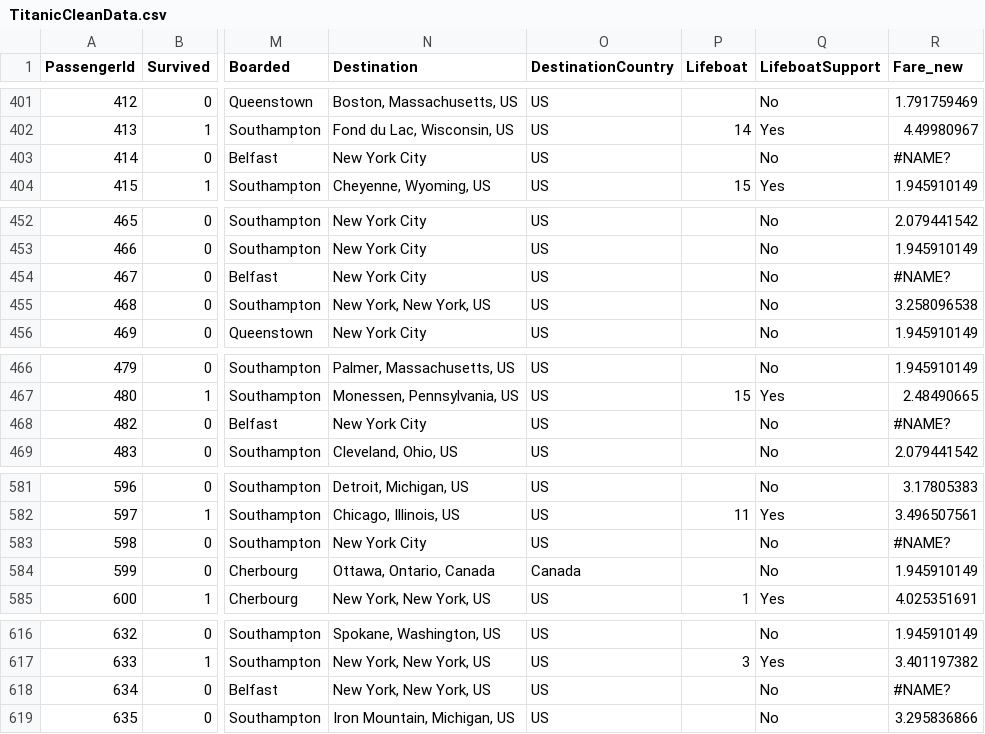
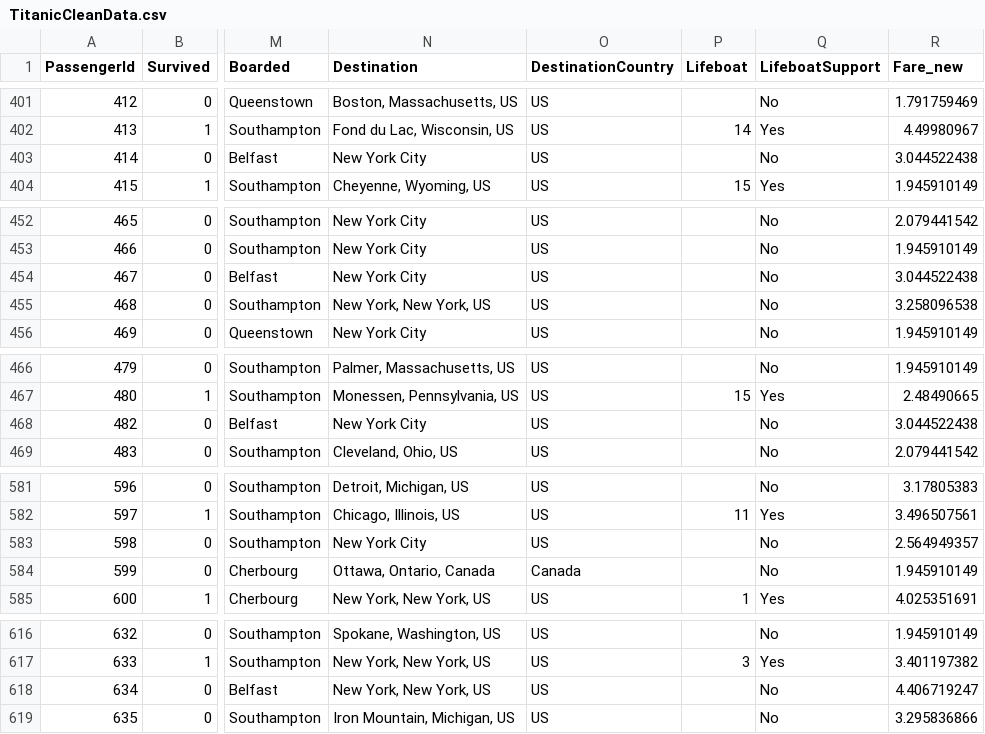
Before and after one commit to RutvijBhutaiya/The-Famous-Titanic-Study, a CSV file: TitanicCleanData.csv, drawn as a sheet; only a part is shown, gaps mark what is left out; the diff covers the shown part only; the diff names each change by its address in the sheet, - before the commit and + after, or states it on an @@ line.

```diff
--- a/TitanicCleanData.csv
+++ b/TitanicCleanData.csv
-R403 (Fare_new): #NAME?
+R403 (Fare_new): 3.044522438
-R454 (Fare_new): #NAME?
+R454 (Fare_new): 3.044522438
-R468 (Fare_new): #NAME?
+R468 (Fare_new): 3.044522438
-R583 (Fare_new): #NAME?
+R583 (Fare_new): 2.564949357
-R618 (Fare_new): #NAME?
+R618 (Fare_new): 4.406719247
```
Also changed, not shown: 12 edited cells elsewhere in this file, TitanicNew.csv, 1 other file.
